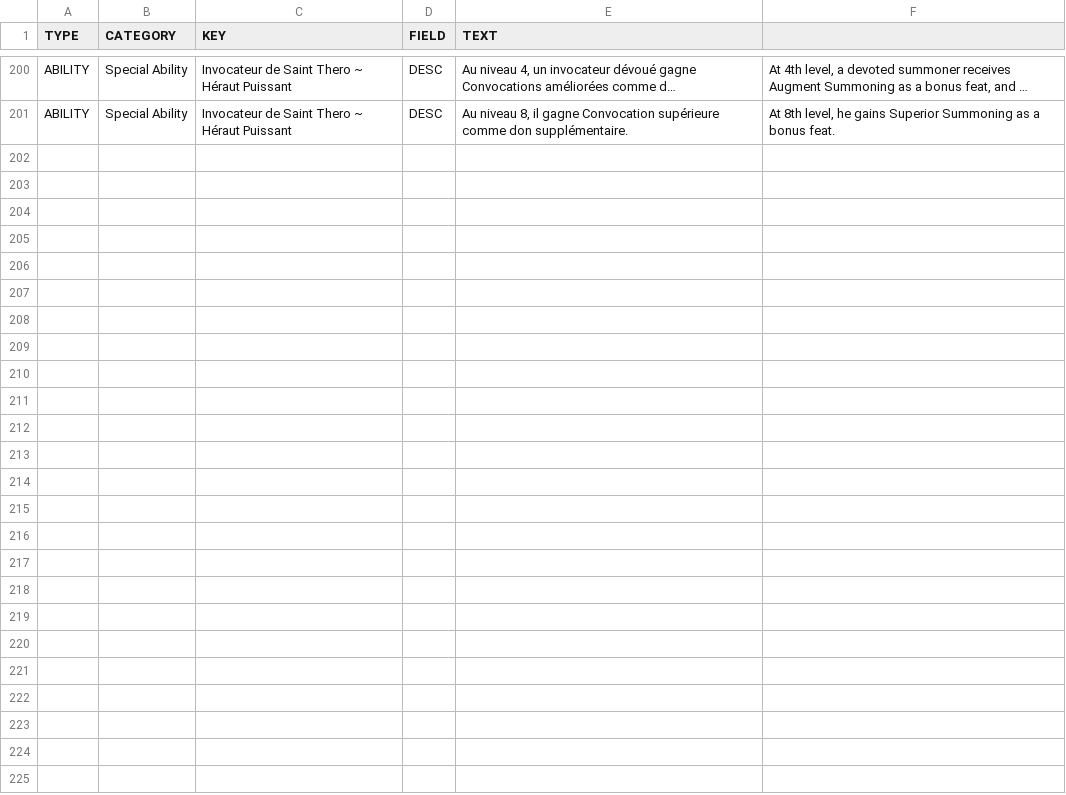
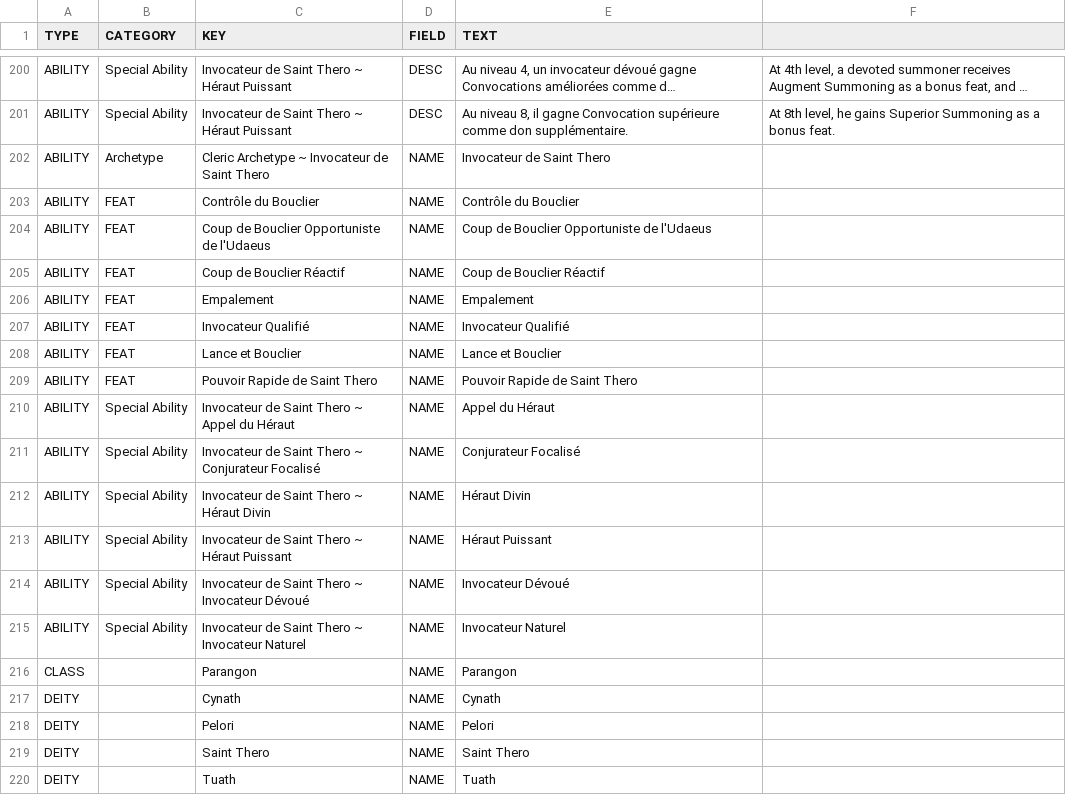
Before and after one commit to SebQuenet/pcgen, a TSV file: data/homebrew/celmae/_celmae.fr.tsv, drawn as a sheet; only a part is shown, gaps mark what is left out; long unchanged cells end in …; the diff covers the shown part only; the diff names each change by its address in the sheet, - before the commit and + after, or states it on an @@ line.

Commit message:
feat(i18n): translate Celmae homebrew data into French
French translation tables for:
- data/homebrew/celmae/_celmae.fr.tsv (28 new rows)

```diff
--- a/data/homebrew/celmae/_celmae.fr.tsv
+++ b/data/homebrew/celmae/_celmae.fr.tsv
+row 202: ABILITY | Archetype | Cleric Archetype ~ Invocateur de Saint Thero | NAME | Invocateur de Saint Thero
+row 203: ABILITY | FEAT | Contrôle du Bouclier | NAME | Contrôle du Bouclier
+row 204: ABILITY | FEAT | Coup de Bouclier Opportuniste de l'Udaeus | NAME | Coup de Bouclier Opportuniste de l'Udaeus
+row 205: ABILITY | FEAT | Coup de Bouclier Réactif | NAME | Coup de Bouclier Réactif
+row 206: ABILITY | FEAT | Empalement | NAME | Empalement
+row 207: ABILITY | FEAT | Invocateur Qualifié | NAME | Invocateur Qualifié
+row 208: ABILITY | FEAT | Lance et Bouclier | NAME | Lance et Bouclier
+row 209: ABILITY | FEAT | Pouvoir Rapide de Saint Thero | NAME | Pouvoir Rapide de Saint Thero
+row 210: ABILITY | Special Ability | Invocateur de Saint Thero ~ Appel du Héraut | NAME | Appel du Héraut
+row 211: ABILITY | Special Ability | Invocateur de Saint Thero ~ Conjurateur Focalisé | NAME | Conjurateur Focalisé
+row 212: ABILITY | Special Ability | Invocateur de Saint Thero ~ Héraut Divin | NAME | Héraut Divin
+row 213: ABILITY | Special Ability | Invocateur de Saint Thero ~ Héraut Puissant | NAME | Héraut Puissant
+row 214: ABILITY | Special Ability | Invocateur de Saint Thero ~ Invocateur Dévoué | NAME | Invocateur Dévoué
+row 215: ABILITY | Special Ability | Invocateur de Saint Thero ~ Invocateur Naturel | NAME | Invocateur Naturel
+row 216: CLASS |  | Parangon | NAME | Parangon
+row 217: DEITY |  | Cynath | NAME | Cynath
+row 218: DEITY |  | Pelori | NAME | Pelori
+row 219: DEITY |  | Saint Thero | NAME | Saint Thero
+row 220: DEITY |  | Tuath | NAME | Tuath
```
Also changed, not shown: 9 added rows elsewhere in this file.
